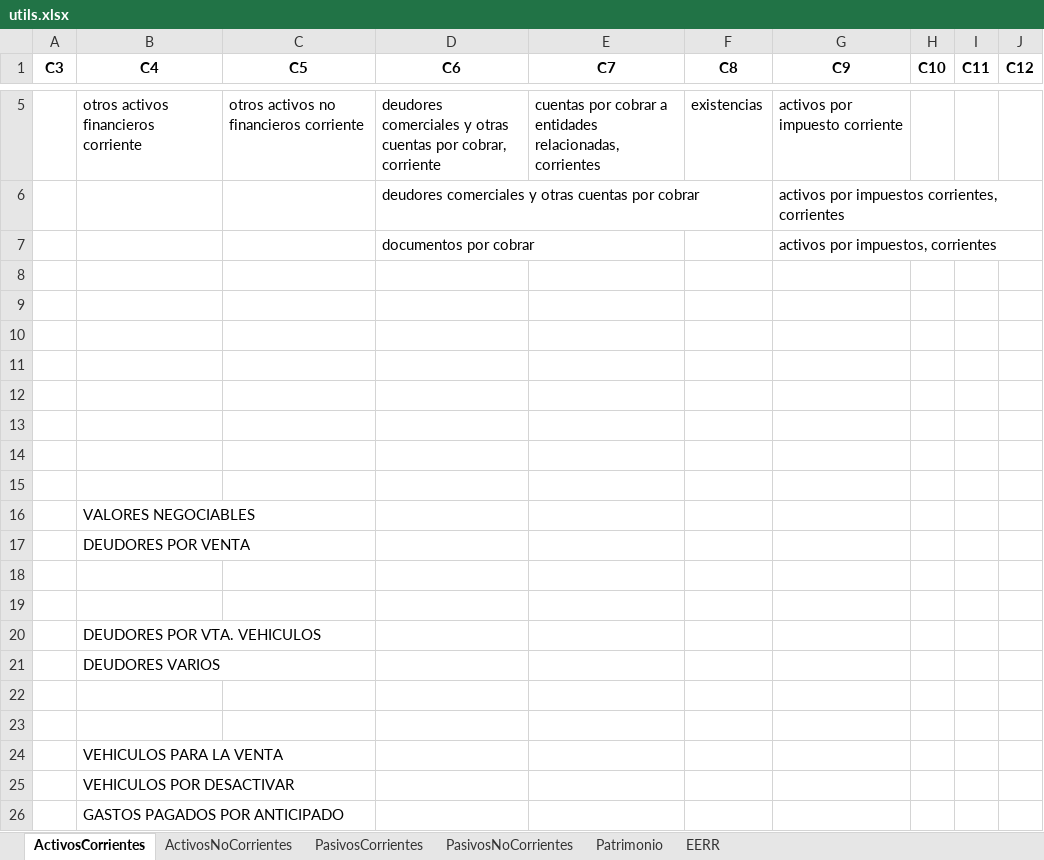
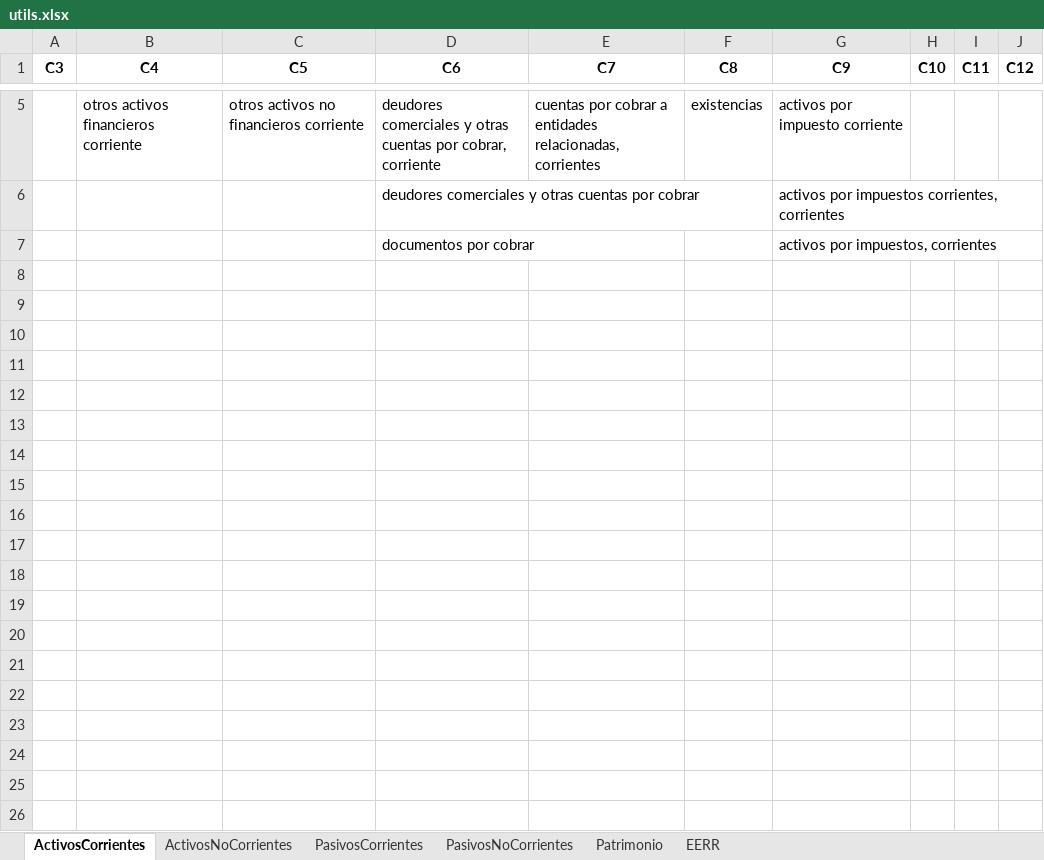
Before and after one commit to jfvalenzuelas/IFRS, an Excel workbook: utils.xlsx, sheet ActivosCorrientes, drawn as a sheet; only a part is shown, gaps mark what is left out; values as stored, in another font and other column widths than the file's, no borders; the diff names each change by its address in the sheet, - before the commit and + after, or states it on an @@ line.

```diff
--- a/utils.xlsx (sheet ActivosCorrientes)
+++ b/utils.xlsx (sheet ActivosCorrientes)
-row 8: (empty)
-row 9: (empty)
-row 10: (empty)
-row 11: (empty)
-row 12: (empty)
-row 13: (empty)
-row 14: (empty)
-row 15: (empty)
-row 16:  | VALORES NEGOCIABLES
-row 17:  | DEUDORES POR VENTA
-row 18: (empty)
-row 19: (empty)
-row 20:  | DEUDORES POR VTA. VEHICULOS
-row 21:  | DEUDORES VARIOS
-row 22: (empty)
-row 23: (empty)
-row 24:  | VEHICULOS PARA LA VENTA
-row 25:  | VEHICULOS POR DESACTIVAR
-row 26:  | GASTOS PAGADOS POR ANTICIPADO
```
Also changed, not shown: ifrs-template.xlsx, 3 other files.
